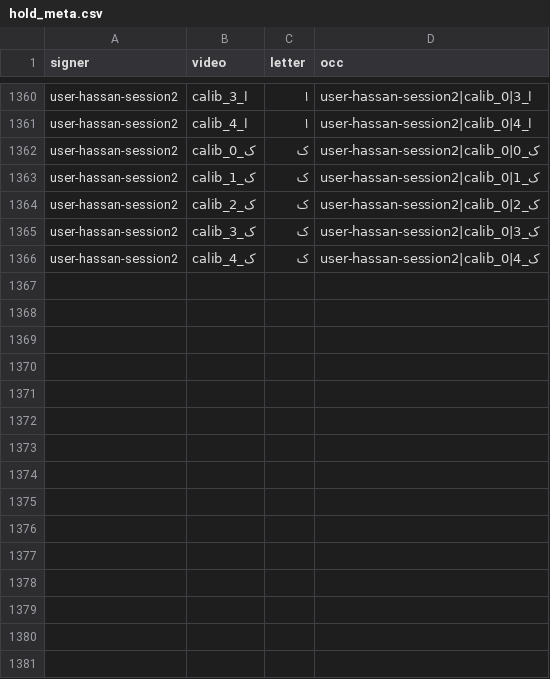
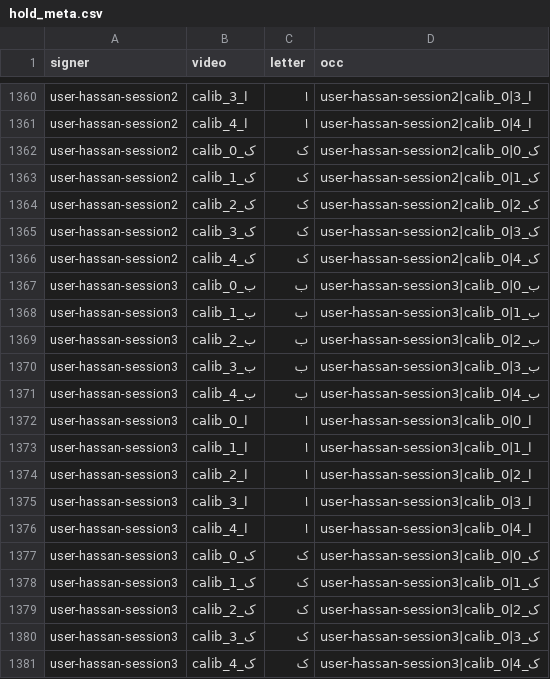
Before and after one commit to HassanFyyz/PSL-Fingerspelling-DRP, a CSV file: hold_meta.csv, drawn as a sheet; only a part is shown, gaps mark what is left out.

Commit message:
Merge the 12 Nov calibration session into the training data (be, alif, kaf)

```diff
--- a/hold_meta.csv
+++ b/hold_meta.csv
@@ -1366 +1366,16 @@ user-hassan-session2,calib_ک_3,ک,user-hassan-session2|calib_ک_3|0
 user-hassan-session2,calib_ک_4,ک,user-hassan-session2|calib_ک_4|0
+user-hassan-session3,calib_ب_0,ب,user-hassan-session3|calib_ب_0|0
+user-hassan-session3,calib_ب_1,ب,user-hassan-session3|calib_ب_1|0
+user-hassan-session3,calib_ب_2,ب,user-hassan-session3|calib_ب_2|0
+user-hassan-session3,calib_ب_3,ب,user-hassan-session3|calib_ب_3|0
+user-hassan-session3,calib_ب_4,ب,user-hassan-session3|calib_ب_4|0
+user-hassan-session3,calib_ا_0,ا,user-hassan-session3|calib_ا_0|0
+user-hassan-session3,calib_ا_1,ا,user-hassan-session3|calib_ا_1|0
+user-hassan-session3,calib_ا_2,ا,user-hassan-session3|calib_ا_2|0
+user-hassan-session3,calib_ا_3,ا,user-hassan-session3|calib_ا_3|0
+user-hassan-session3,calib_ا_4,ا,user-hassan-session3|calib_ا_4|0
+user-hassan-session3,calib_ک_0,ک,user-hassan-session3|calib_ک_0|0
+user-hassan-session3,calib_ک_1,ک,user-hassan-session3|calib_ک_1|0
+user-hassan-session3,calib_ک_2,ک,user-hassan-session3|calib_ک_2|0
+user-hassan-session3,calib_ک_3,ک,user-hassan-session3|calib_ک_3|0
+user-hassan-session3,calib_ک_4,ک,user-hassan-session3|calib_ک_4|0
```
Also changed, not shown: 1 other file.
